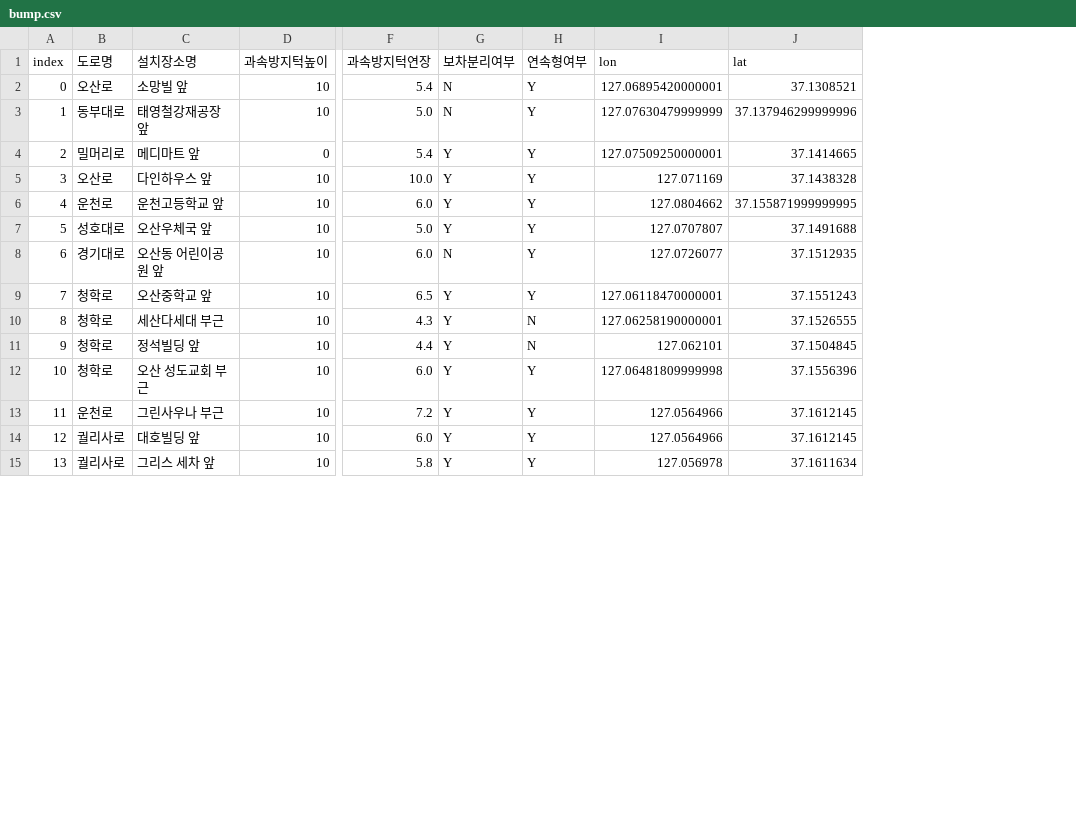
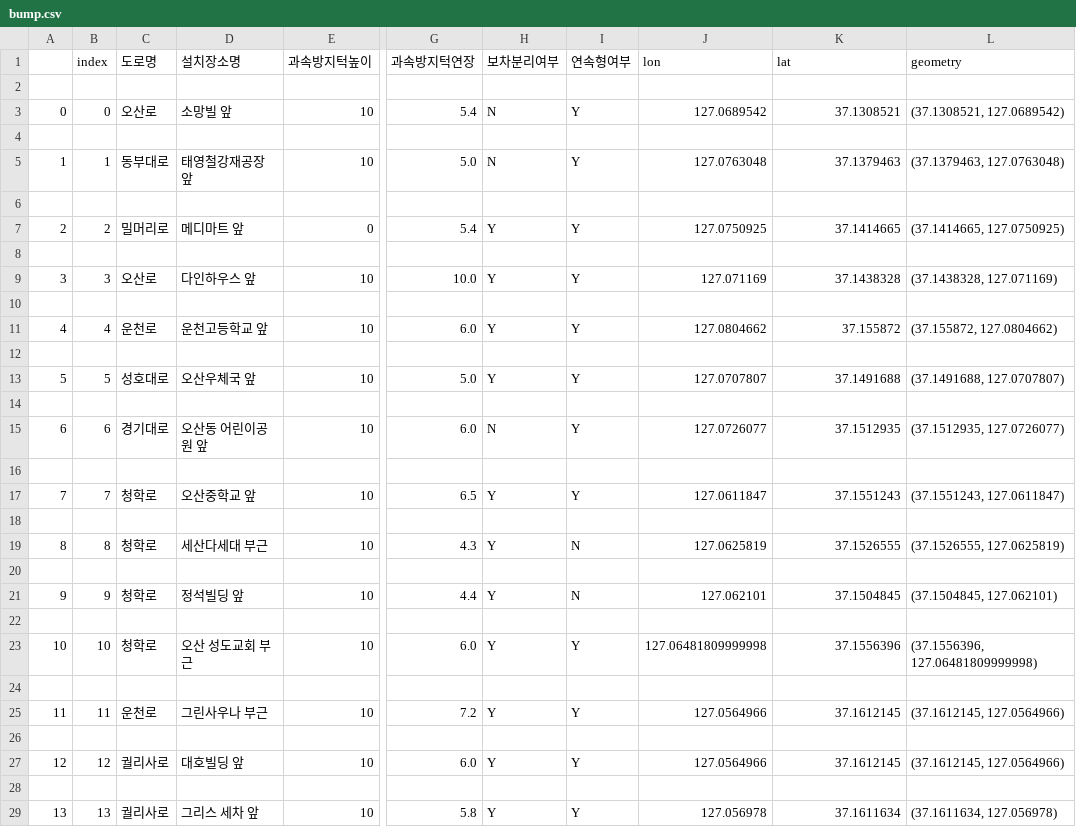
Before and after one commit to leejaehoon2016/Car_Accident, a CSV file: Feature/data/bump.csv, drawn as a sheet; only a part is shown, gaps mark what is left out; addresses are those after the commit; rows hold the shown columns only; the diff covers the shown part only; the diff names each change by its address in the sheet, - before the commit and + after, or states it on an @@ line.

```diff
--- a/Feature/data/bump.csv
+++ b/Feature/data/bump.csv
+column A, row 3: 0; row 5: 1; row 7: 2; row 9: 3; row 11: 4; row 13: 5; row 15: 6; row 17: 7; row 19: 8; row 21: 9; row 23: 10; row 25: 11; row 27: 12; row 29: 13
+column L (geometry), row 3: (37.1308521, 127.0689542); row 5: (37.1379463, 127.0763048); row 7: (37.1414665, 127.0750925); row 9: (37.1438328, 127.071169); row 11: (37.155872, 127.0804662); row 13: (37.1491688, 127.0707807); row 15: (37.1512935, 127.0726077); row 17: (37.1551243, 127.0611847); row 19: (37.1526555, 127.0625819); row 21: (37.1504845, 127.062101); row 23: (37.1556396, 127.06481809999998); row 25: (37.1612145, 127.0564966); row 27: (37.1612145, 127.0564966); row 29: (37.1611634, 127.056978)
+row 2: (empty)
-J3 (lon): 127.06895420000001
+J3 (lon): 127.0689542
+row 4: (empty)
-J5 (lon): 127.07630479999999
+J5 (lon): 127.0763048
-K5 (lat): 37.137946299999996
+K5 (lat): 37.1379463
+row 6: (empty)
-J7 (lon): 127.07509250000001
+J7 (lon): 127.0750925
+row 8: (empty)
+row 10: (empty)
-K11 (lat): 37.155871999999995
+K11 (lat): 37.155872
+row 12: (empty)
+row 14: (empty)
+row 16: (empty)
-J17 (lon): 127.06118470000001
+J17 (lon): 127.0611847
+row 18: (empty)
-J19 (lon): 127.06258190000001
+J19 (lon): 127.0625819
+row 20: (empty)
+row 22: (empty)
+row 24: (empty)
+row 26: (empty)
+row 28: (empty)
```
Also changed, not shown: 15 added rows and 8 edited cells elsewhere in this file, Feature/data/overspeed_cam.csv, 20 other files.
